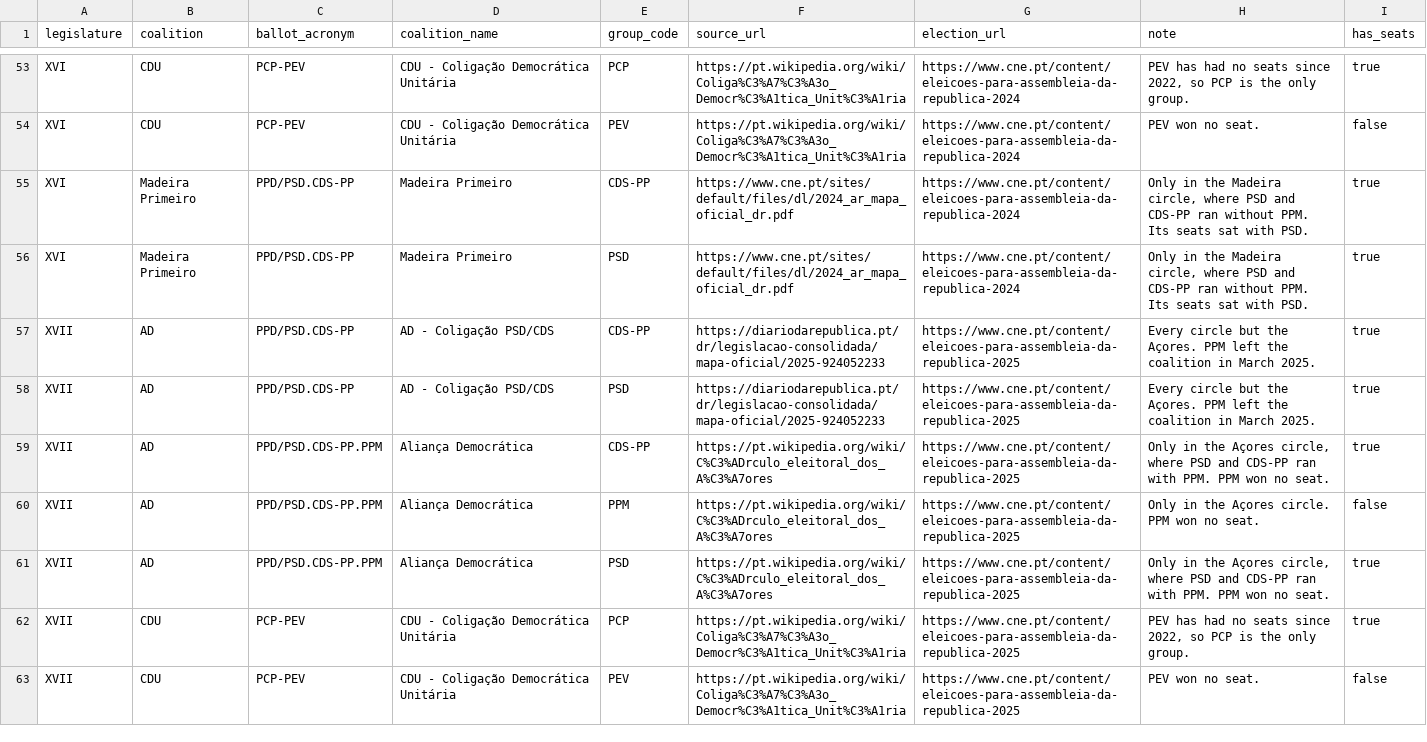
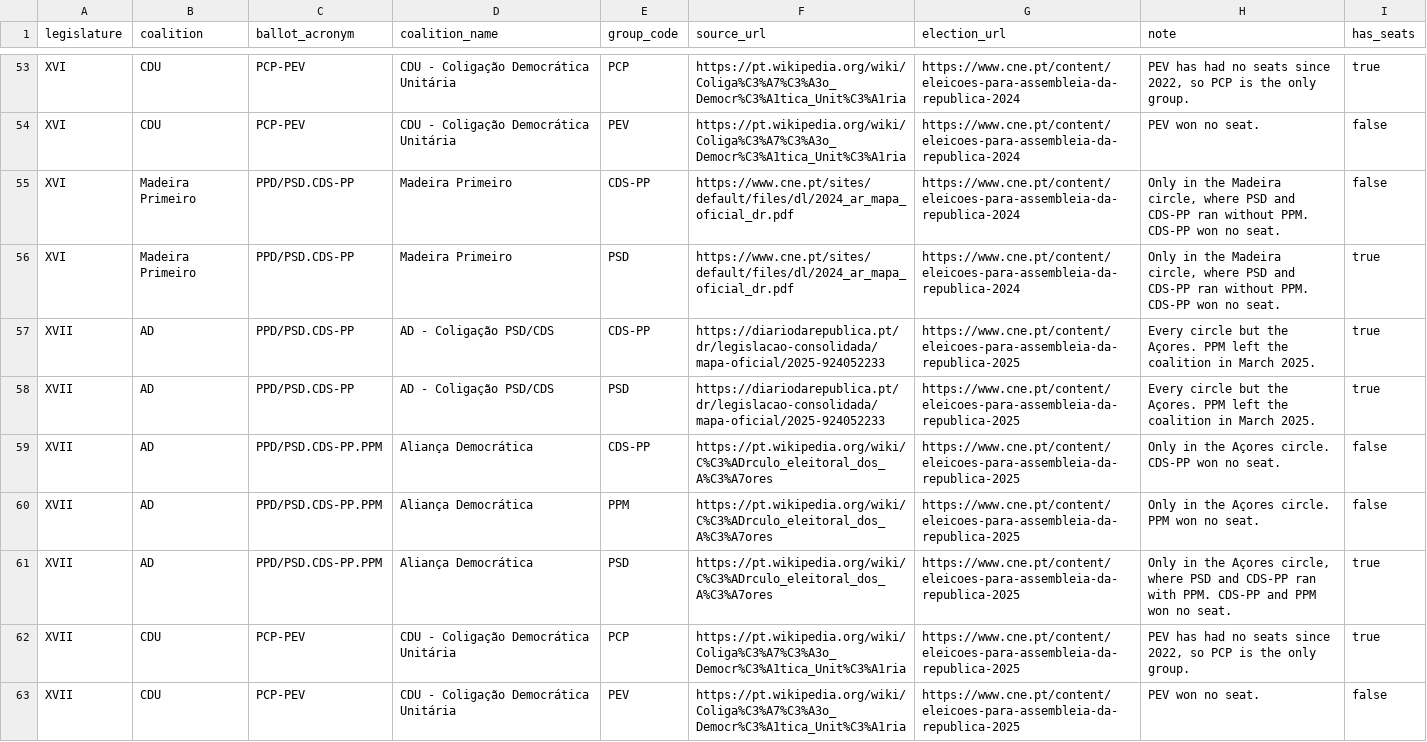
Before and after one commit to rfsbraz/parlamento-aberto, a CSV file: src/parlamento_aberto/models/seeds/coalitions.csv, drawn as a sheet; only a part is shown, gaps mark what is left out.

Commit message:
fix(coalitions): CDS-PP has no seats on the XVI Madeira and XVII Açores lists (#120)
* test(coalitions): pin CDS-PP without seats on the XVI Madeira and XVII Açores lists

has_seats is read per list, and these two lists elected only PSD
deputies. A data-only check now compares every row with who sat for
the list, and a party with no seat on a list has no group name there.

Refs #119

* fix(coalitions): CDS-PP has no seats on the XVI Madeira and XVII Açores lists

Both lists elected only PSD deputies (CNE official maps 2024 and 2025),
but the seed marked CDS-PP has_seats true because it had a group in
those legislatures from its seats on other lists. has_seats is now
documented as per list, like the XV rows already read it, and the mart
leaves group_name empty on rows without seats.

An audit of every seed row against who sat for each list finds no
other row with the same problem.

Closes #119

---------

Co-authored-by: Rodrigo Braz <770716+rfsbraz@users.noreply.github.com>

```diff
--- a/src/parlamento_aberto/models/seeds/coalitions.csv
+++ b/src/parlamento_aberto/models/seeds/coalitions.csv
@@ -54,9 +54,9 @@ XVI,CDU,PCP-PEV,CDU - Coligação Democrática Unitária,PCP,https://pt.wikipedi
 XVI,CDU,PCP-PEV,CDU - Coligação Democrática Unitária,PEV,https://pt.wikipedia.org/wiki/Coliga%C3%A7%C3%A3o_Democr%C3%A1tica_Unit%C3%A1ria,https://www.cne.pt/content/eleicoes-para-assembleia-da-republica-2024,PEV won no seat.,false
-XVI,Madeira Primeiro,PPD/PSD.CDS-PP,Madeira Primeiro,CDS-PP,https://www.cne.pt/sites/default/files/dl/2024_ar_mapa_oficial_dr.pdf,https://www.cne.pt/content/eleicoes-para-assembleia-da-republica-2024,"Only in the Madeira circle, where PSD and CDS-PP ran without PPM. Its seats sat with PSD.",true
-XVI,Madeira Primeiro,PPD/PSD.CDS-PP,Madeira Primeiro,PSD,https://www.cne.pt/sites/default/files/dl/2024_ar_mapa_oficial_dr.pdf,https://www.cne.pt/content/eleicoes-para-assembleia-da-republica-2024,"Only in the Madeira circle, where PSD and CDS-PP ran without PPM. Its seats sat with PSD.",true
+XVI,Madeira Primeiro,PPD/PSD.CDS-PP,Madeira Primeiro,CDS-PP,https://www.cne.pt/sites/default/files/dl/2024_ar_mapa_oficial_dr.pdf,https://www.cne.pt/content/eleicoes-para-assembleia-da-republica-2024,"Only in the Madeira circle, where PSD and CDS-PP ran without PPM. CDS-PP won no seat.",false
+XVI,Madeira Primeiro,PPD/PSD.CDS-PP,Madeira Primeiro,PSD,https://www.cne.pt/sites/default/files/dl/2024_ar_mapa_oficial_dr.pdf,https://www.cne.pt/content/eleicoes-para-assembleia-da-republica-2024,"Only in the Madeira circle, where PSD and CDS-PP ran without PPM. CDS-PP won no seat.",true
 XVII,AD,PPD/PSD.CDS-PP,AD - Coligação PSD/CDS,CDS-PP,https://diariodarepublica.pt/dr/legislacao-consolidada/mapa-oficial/2025-924052233,https://www.cne.pt/content/eleicoes-para-assembleia-da-republica-2025,Every circle but the Açores. PPM left the coalition in March 2025.,true
 XVII,AD,PPD/PSD.CDS-PP,AD - Coligação PSD/CDS,PSD,https://diariodarepublica.pt/dr/legislacao-consolidada/mapa-oficial/2025-924052233,https://www.cne.pt/content/eleicoes-para-assembleia-da-republica-2025,Every circle but the Açores. PPM left the coalition in March 2025.,true
-XVII,AD,PPD/PSD.CDS-PP.PPM,Aliança Democrática,CDS-PP,https://pt.wikipedia.org/wiki/C%C3%ADrculo_eleitoral_dos_A%C3%A7ores,https://www.cne.pt/content/eleicoes-para-assembleia-da-republica-2025,"Only in the Açores circle, where PSD and CDS-PP ran with PPM. PPM won no seat.",true
+XVII,AD,PPD/PSD.CDS-PP.PPM,Aliança Democrática,CDS-PP,https://pt.wikipedia.org/wiki/C%C3%ADrculo_eleitoral_dos_A%C3%A7ores,https://www.cne.pt/content/eleicoes-para-assembleia-da-republica-2025,Only in the Açores circle. CDS-PP won no seat.,false
 XVII,AD,PPD/PSD.CDS-PP.PPM,Aliança Democrática,PPM,https://pt.wikipedia.org/wiki/C%C3%ADrculo_eleitoral_dos_A%C3%A7ores,https://www.cne.pt/content/eleicoes-para-assembleia-da-republica-2025,Only in the Açores circle. PPM won no seat.,false
-XVII,AD,PPD/PSD.CDS-PP.PPM,Aliança Democrática,PSD,https://pt.wikipedia.org/wiki/C%C3%ADrculo_eleitoral_dos_A%C3%A7ores,https://www.cne.pt/content/eleicoes-para-assembleia-da-republica-2025,"Only in the Açores circle, where PSD and CDS-PP ran with PPM. PPM won no seat.",true
+XVII,AD,PPD/PSD.CDS-PP.PPM,Aliança Democrática,PSD,https://pt.wikipedia.org/wiki/C%C3%ADrculo_eleitoral_dos_A%C3%A7ores,https://www.cne.pt/content/eleicoes-para-assembleia-da-republica-2025,"Only in the Açores circle, where PSD and CDS-PP ran with PPM. CDS-PP and PPM won no seat.",true
 XVII,CDU,PCP-PEV,CDU - Coligação Democrática Unitária,PCP,https://pt.wikipedia.org/wiki/Coliga%C3%A7%C3%A3o_Democr%C3%A1tica_Unit%C3%A1ria,https://www.cne.pt/content/eleicoes-para-assembleia-da-republica-2025,"PEV has had no seats since 2022, so PCP is the only group.",true
```
Also changed, not shown: 5 other files.
